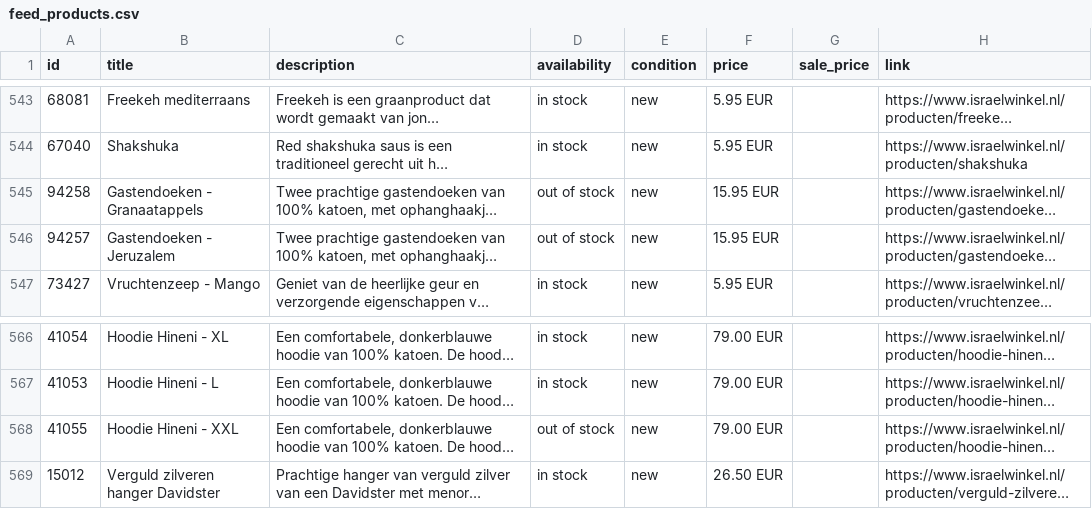
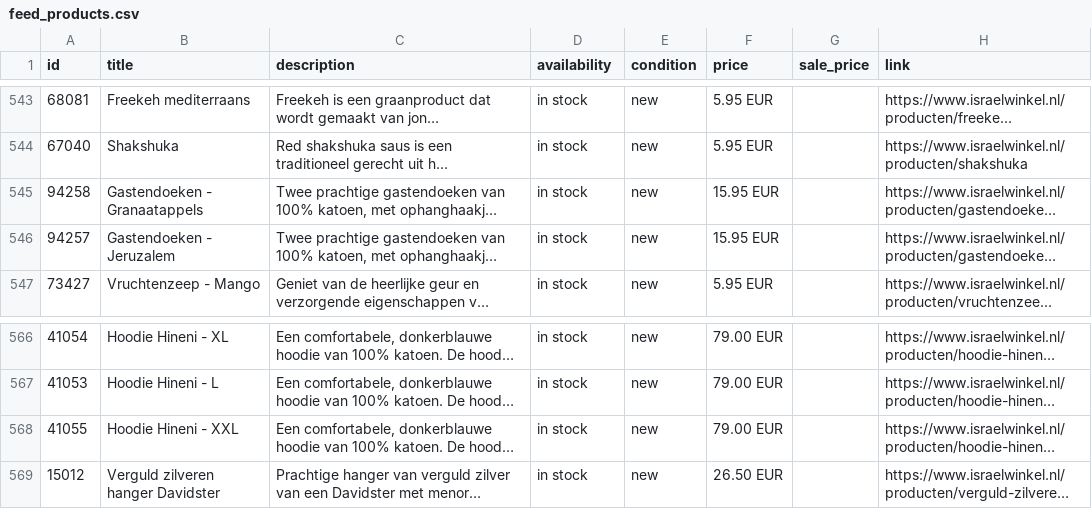
Before and after one commit to whaleads/ipc-dpa-feed, a CSV file: output/feed_products.csv, drawn as a sheet; only a part is shown, gaps mark what is left out; long unchanged cells end in …; the diff names each change by its address in the sheet, - before the commit and + after, or states it on an @@ line.

```diff
--- a/output/feed_products.csv
+++ b/output/feed_products.csv
-D545:D546 (availability): out of stock
+D545:D546 (availability): in stock
-D568 (availability): out of stock
+D568 (availability): in stock
```
Also changed, not shown: 3 other files.
